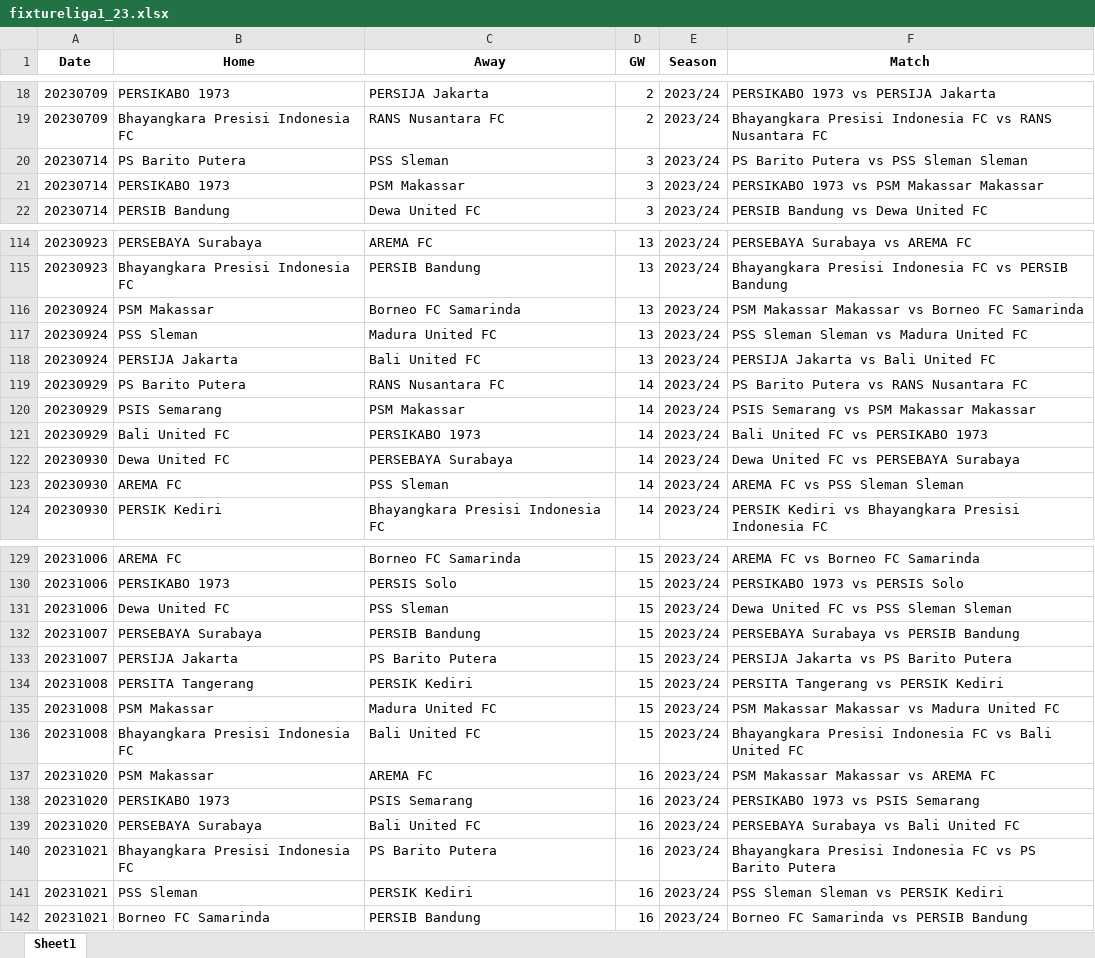
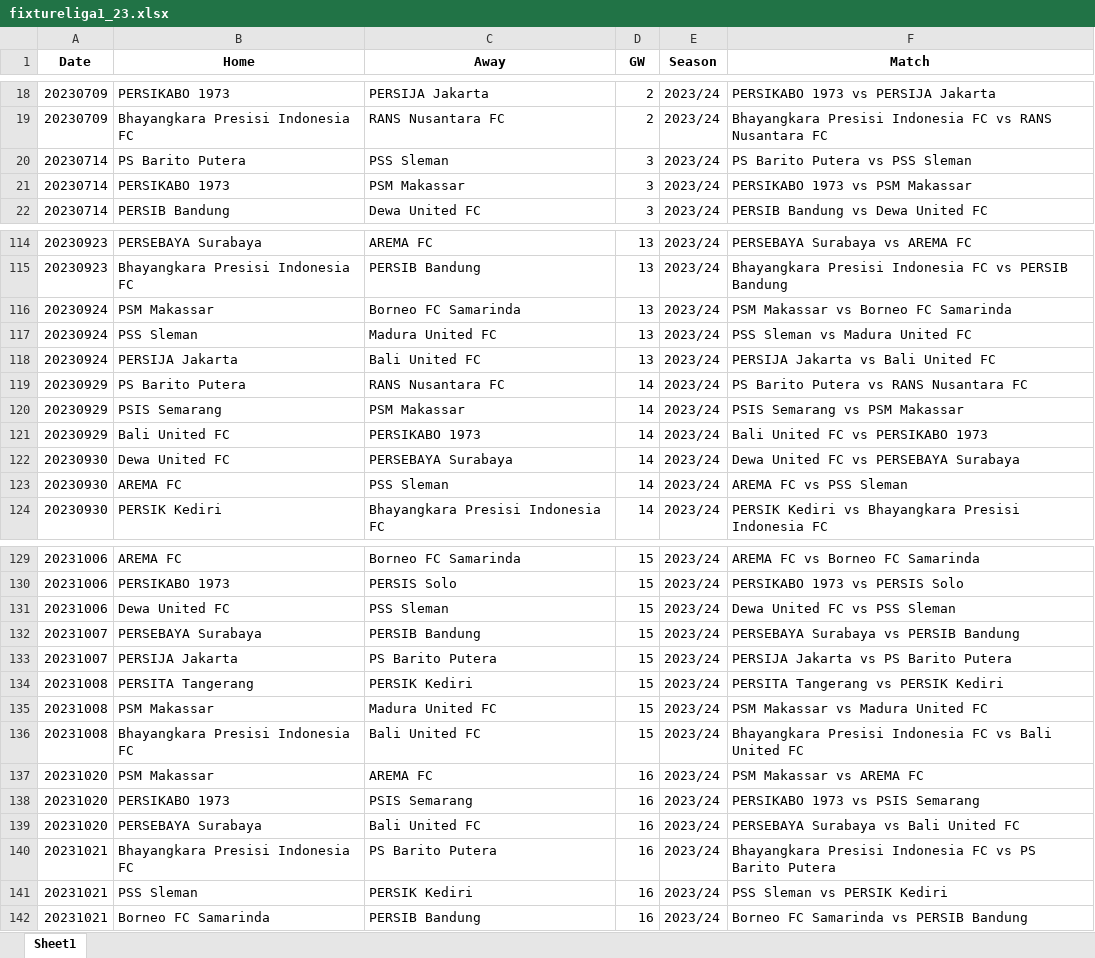
Before and after one commit to pranarahayu/dashboardlapangbola, an Excel workbook: data/fixtureliga1_23.xlsx, sheet Sheet1, drawn as a sheet; only a part is shown, gaps mark what is left out; values as stored, in another font and other column widths than the file's, no borders; charts and pictures not drawn; the diff covers the shown part only; the diff names each change by its address in the sheet, - before the commit and + after, or states it on an @@ line.

```diff
--- a/data/fixtureliga1_23.xlsx (sheet Sheet1)
+++ b/data/fixtureliga1_23.xlsx (sheet Sheet1)
-F20 (Match): PS Barito Putera vs PSS Sleman Sleman
+F20 (Match): PS Barito Putera vs PSS Sleman
-F21 (Match): PERSIKABO 1973 vs PSM Makassar Makassar
+F21 (Match): PERSIKABO 1973 vs PSM Makassar
-F116 (Match): PSM Makassar Makassar vs Borneo FC Samarinda
+F116 (Match): PSM Makassar vs Borneo FC Samarinda
-F117 (Match): PSS Sleman Sleman vs Madura United FC
+F117 (Match): PSS Sleman vs Madura United FC
-F120 (Match): PSIS Semarang vs PSM Makassar Makassar
+F120 (Match): PSIS Semarang vs PSM Makassar
-F123 (Match): AREMA FC vs PSS Sleman Sleman
+F123 (Match): AREMA FC vs PSS Sleman
-F131 (Match): Dewa United FC vs PSS Sleman Sleman
+F131 (Match): Dewa United FC vs PSS Sleman
-F135 (Match): PSM Makassar Makassar vs Madura United FC
+F135 (Match): PSM Makassar vs Madura United FC
-F137 (Match): PSM Makassar Makassar vs AREMA FC
+F137 (Match): PSM Makassar vs AREMA FC
-F141 (Match): PSS Sleman Sleman vs PERSIK Kediri
+F141 (Match): PSS Sleman vs PERSIK Kediri
```
Also changed, not shown: 54 edited cells elsewhere in this sheet, charts or pictures.
